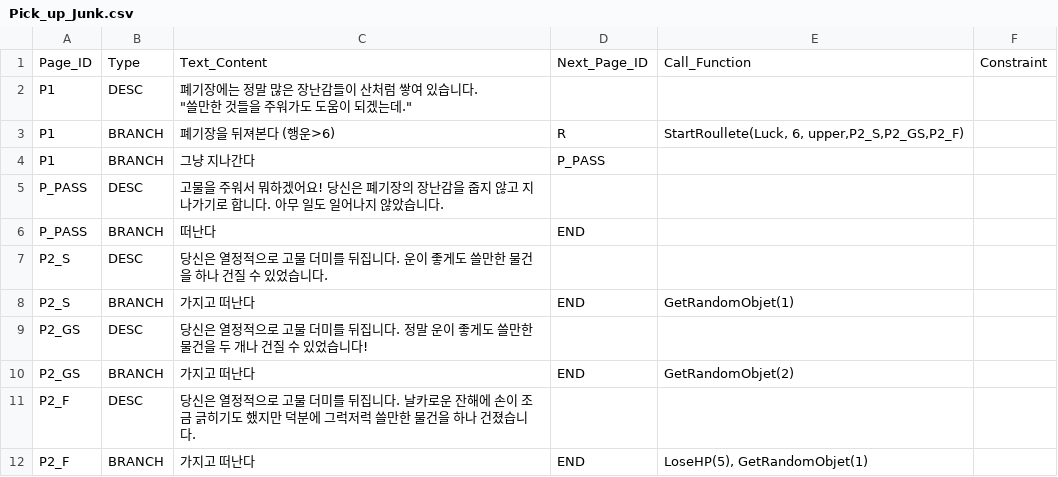
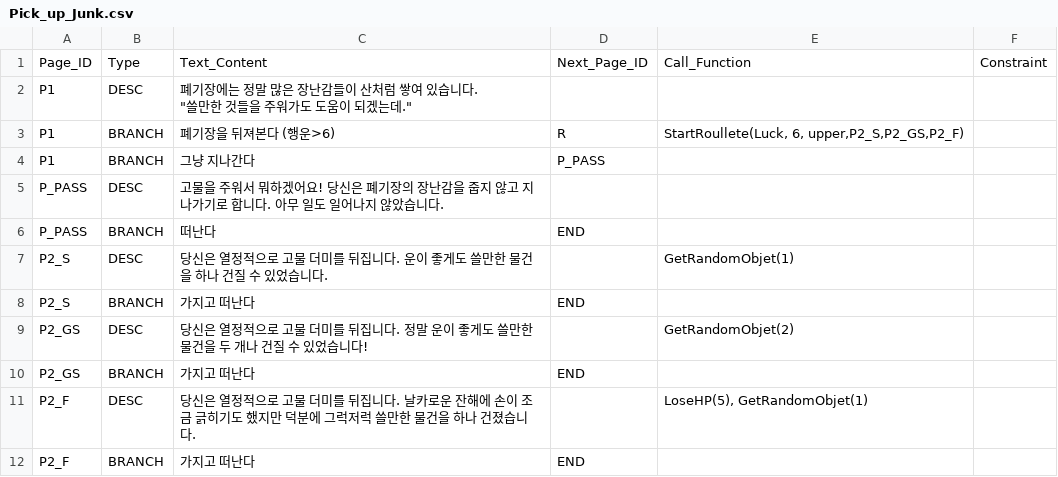
Before and after one commit to SYlareneg/DreamTrain, a CSV file: Assets/Resources/Encounters/Pick_up_Junk.csv, drawn as a sheet.

```diff
--- a/Assets/Resources/Encounters/Pick_up_Junk.csv
+++ b/Assets/Resources/Encounters/Pick_up_Junk.csv
@@ -9,16 +9,16 @@ P_PASS,DESC,고물을 주워서 뭐하겠어요! 당신은 폐기장의 장난
 P_PASS,BRANCH,떠난다,END,,
-P2_S,DESC,"당신은 열정적으로 고물 더미를 뒤집니다. 운이 좋게도 쓸만한 물건을 하나 건질 수 있었습니다.
-
-
-",,,
-P2_S,BRANCH,가지고 떠난다,END,GetRandomObjet(1),
-P2_GS,DESC,"당신은 열정적으로 고물 더미를 뒤집니다. 정말 운이 좋게도 쓸만한 물건을 두 개나 건질 수 있었습니다!
-
-
-",,,
-P2_GS,BRANCH,가지고 떠난다,END,GetRandomObjet(2),
-P2_F,DESC,"당신은 열정적으로 고물 더미를 뒤집니다. 날카로운 잔해에 손이 조금 긁히기도 했지만 덕분에 그럭저럭 쓸만한 물건을 하나 건졌습니다.
-
-
-",,,
-P2_F,BRANCH,가지고 떠난다,END,"LoseHP(5), GetRandomObjet(1)",
+P2_S,DESC,"당신은 열정적으로 고물 더미를 뒤집니다. 운이 좋게도 쓸만한 물건을 하나 건질 수 있었습니다.
+
+
+",,GetRandomObjet(1),
+P2_S,BRANCH,가지고 떠난다,END,,
+P2_GS,DESC,"당신은 열정적으로 고물 더미를 뒤집니다. 정말 운이 좋게도 쓸만한 물건을 두 개나 건질 수 있었습니다!
+
+
+",,GetRandomObjet(2),
+P2_GS,BRANCH,가지고 떠난다,END,,
+P2_F,DESC,"당신은 열정적으로 고물 더미를 뒤집니다. 날카로운 잔해에 손이 조금 긁히기도 했지만 덕분에 그럭저럭 쓸만한 물건을 하나 건졌습니다.
+
+
+",,"LoseHP(5), GetRandomObjet(1)",
+P2_F,BRANCH,가지고 떠난다,END,,
```
Also changed, not shown: Assets/Resources/Encounters/Hurray_at_Viking.csv, Assets/Resources/Encounters/Lightspeed_Roller.csv, 13 other files.
